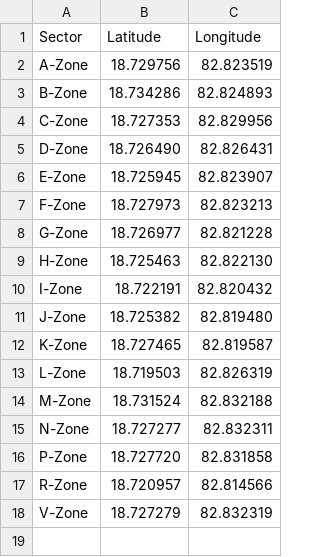
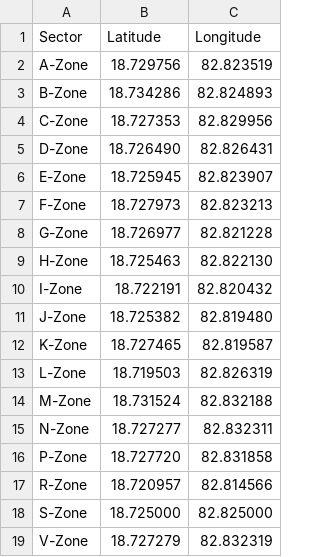
Before and after one commit to cmd-Saba/Resident-Sentiment-Analysis, a CSV file: sector_coords.csv, drawn as a sheet.

```diff
--- a/sector_coords.csv
+++ b/sector_coords.csv
@@ -17,2 +17,3 @@ P-Zone,18.727720, 82.831858
 R-Zone,18.720957, 82.814566
+S-Zone,18.725000, 82.825000
 V-Zone,18.727279, 82.832319
```
Also changed, not shown: processed_feedback.csv, 9 other files.
